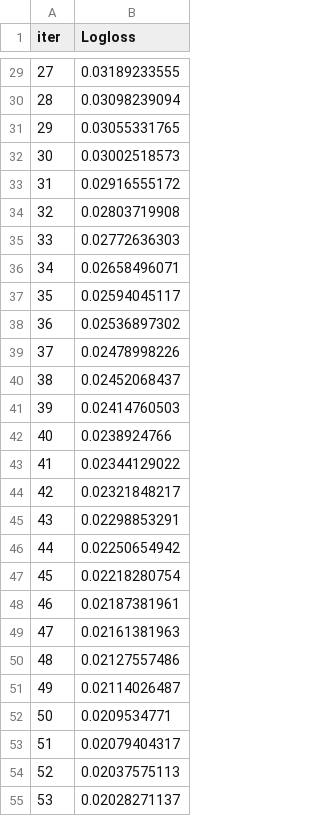
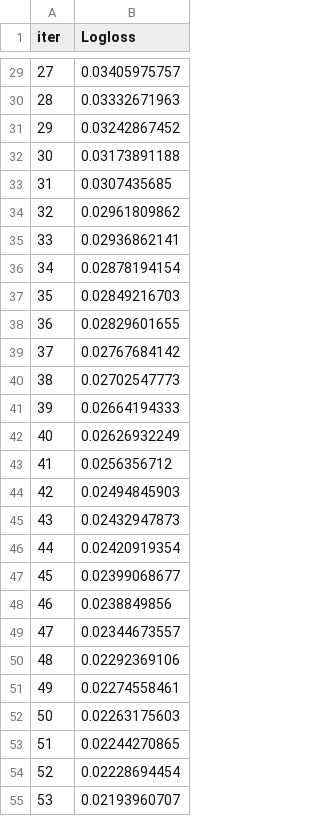
Before and after one commit to Addy-Da-Baddy/Astraeus, a TSV file: catboost_info/learn_error.tsv, drawn as a sheet; only a part is shown, gaps mark what is left out; the diff covers the shown part only.

```diff
--- a/catboost_info/learn_error.tsv
+++ b/catboost_info/learn_error.tsv
@@ -29,27 +29,27 @@ iter	Logloss
-27	0.03189233555
-28	0.03098239094
-29	0.03055331765
-30	0.03002518573
-31	0.02916555172
-32	0.02803719908
-33	0.02772636303
-34	0.02658496071
-35	0.02594045117
-36	0.02536897302
-37	0.02478998226
-38	0.02452068437
-39	0.02414760503
-40	0.0238924766
-41	0.02344129022
-42	0.02321848217
-43	0.02298853291
-44	0.02250654942
-45	0.02218280754
-46	0.02187381961
-47	0.02161381963
-48	0.02127557486
-49	0.02114026487
-50	0.0209534771
-51	0.02079404317
-52	0.02037575113
-53	0.02028271137
+27	0.03405975757
+28	0.03332671963
+29	0.03242867452
+30	0.03173891188
+31	0.0307435685
+32	0.02961809862
+33	0.02936862141
+34	0.02878194154
+35	0.02849216703
+36	0.02829601655
+37	0.02767684142
+38	0.02702547773
+39	0.02664194333
+40	0.02626932249
+41	0.0256356712
+42	0.02494845903
+43	0.02432947873
+44	0.02420919354
+45	0.02399068677
+46	0.0238849856
+47	0.02344673557
+48	0.02292369106
+49	0.02274558461
+50	0.02263175603
+51	0.02244270865
+52	0.02228694454
+53	0.02193960707
```
Also changed, not shown: 173 edited cells elsewhere in this file, catboost_info/time_left.tsv, 27 other files.
